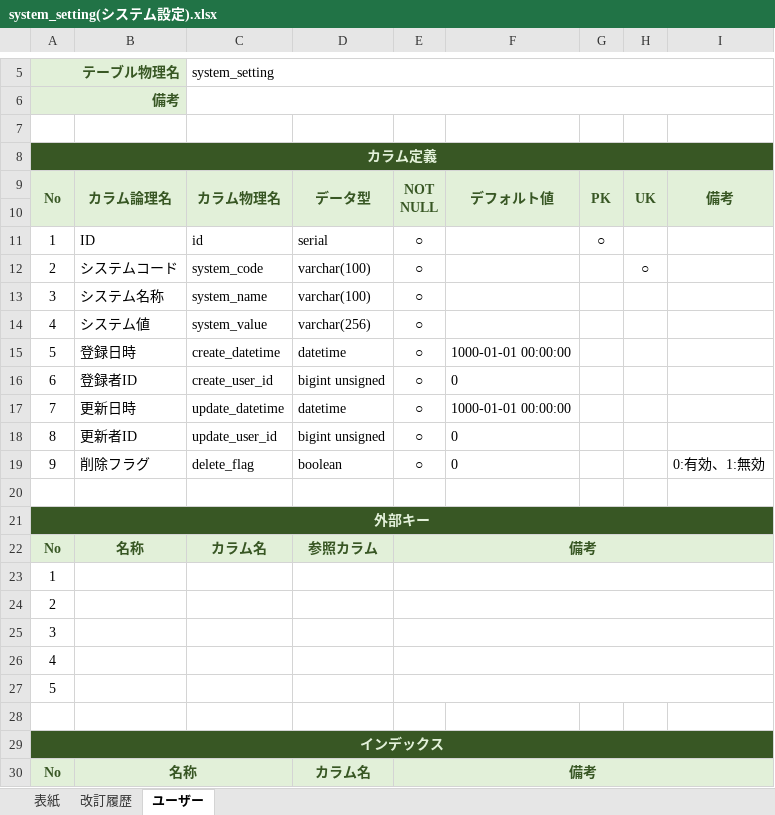
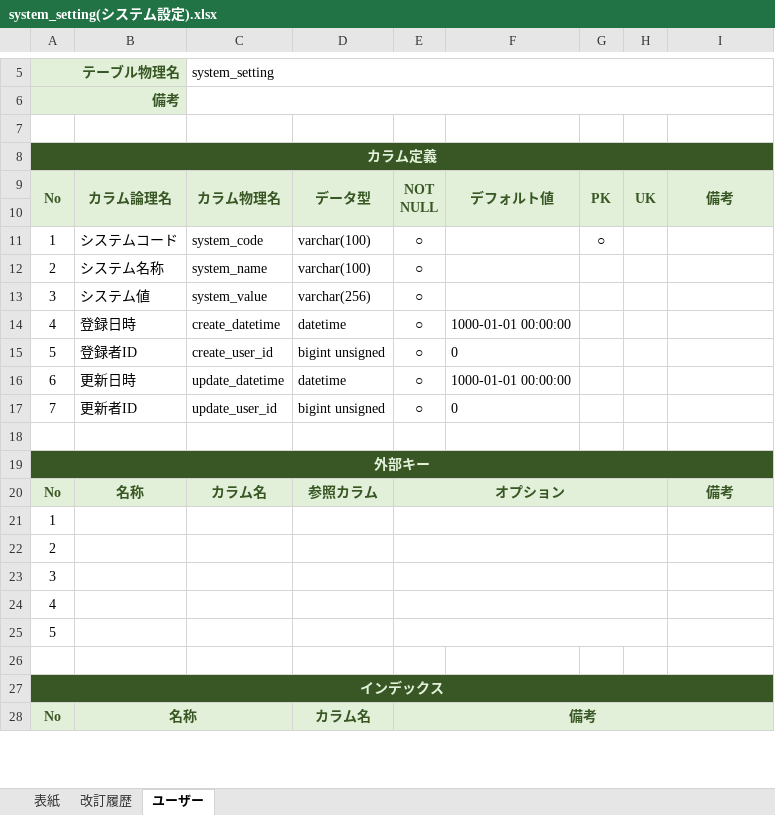
Before and after one commit to ison12/webAppTemplate, an Excel workbook: myapp/document/01_DB/00_TABLE_DEFINITION/system_setting(システム設定).xlsx, sheet ユーザー, drawn as a sheet; only a part is shown, gaps mark what is left out; values as stored, in another font and other column widths than the file's, no borders; charts and pictures and conditional formats not drawn; removed rows and columns are numbered as before the commit, all else as after; the diff names each change by its address in the sheet, - before the commit and + after, or states it on an @@ line.

```diff
--- a/myapp/document/01_DB/00_TABLE_DEFINITION/system_setting(システム設定).xlsx (sheet ユーザー)
+++ b/myapp/document/01_DB/00_TABLE_DEFINITION/system_setting(システム設定).xlsx (sheet ユーザー)
-B11: ID
+B11: システムコード
-C11: id
+C11: system_code
-D11: serial
+D11: varchar(100)
-B12: システムコード
+B12: システム名称
-C12: system_code
+C12: system_name
-H12: ○
+H12: (empty)
-B13: システム名称
+B13: システム値
-C13: system_name
+C13: system_value
-D13: varchar(100)
+D13: varchar(256)
-row 14: 4 | システム値 | system_value | varchar(256) | ○
-A14: 5
+A14: 4
-A15: 6
+A15: 5
-A16: 7
+A16: 6
-A17: 8
+A17: 7
-row 19: 9 | 削除フラグ | delete_flag | boolean | ○ | 0 |  |  | 0:有効、1:無効
-E20: 備考
+E20: オプション
-E22:I22 merged
+E20:H20 merged
-I20: (empty)
+I20: 備考
-E23:I23 merged
+E21:H21 merged
-E24:I24 merged
+E22:H22 merged
-E25:I25 merged
+E23:H23 merged
-E26:I26 merged
+E24:H24 merged
-E27:I27 merged
+E25:H25 merged
```
Also changed, not shown: myapp/document/01_DB/00_TABLE_DEFINITION/user(ユーザー).xlsx, myapp/document/01_DB/00_TABLE_DEFINITION/user_access(ユーザーアクセス).xlsx, 11 other files.
